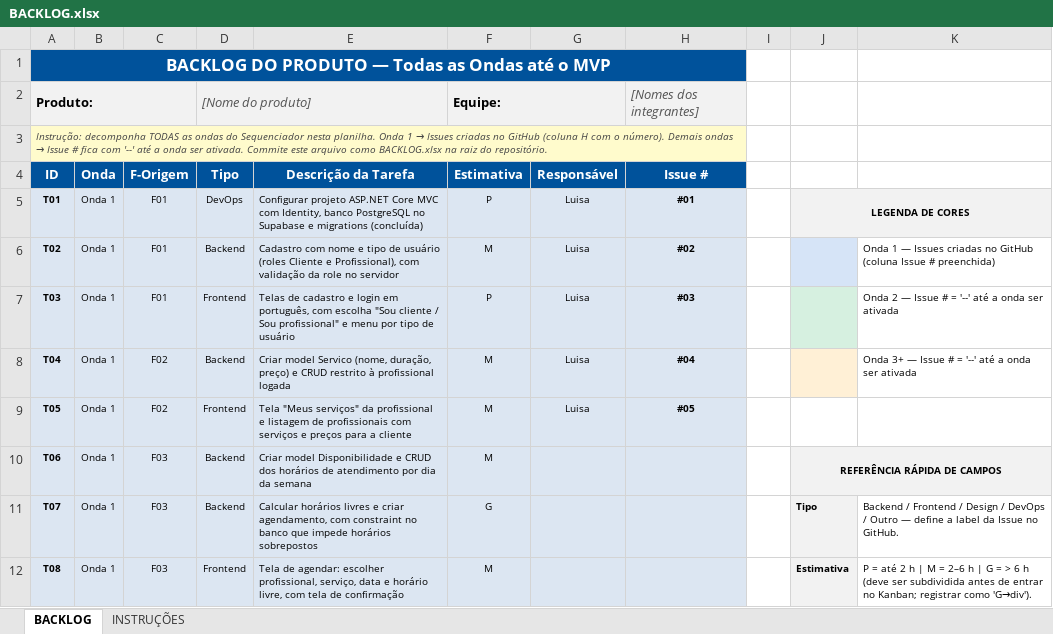
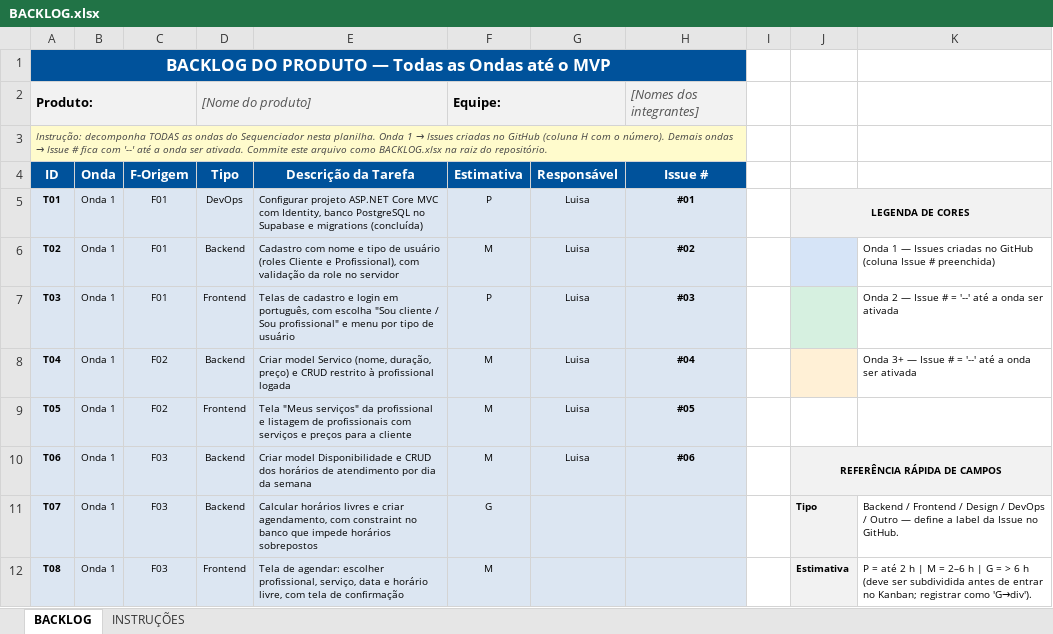
Before and after one commit to luisahug/Glowi, an Excel workbook: BACKLOG.xlsx, sheet BACKLOG, drawn as a sheet; only a part is shown; values as stored, in another font and other column widths than the file's, no borders; the diff names each change by its address in the sheet, - before the commit and + after, or states it on an @@ line.

```diff
--- a/BACKLOG.xlsx (sheet BACKLOG)
+++ b/BACKLOG.xlsx (sheet BACKLOG)
-G10 (Responsável): (empty)
+G10 (Responsável): Luisa
-H10 (Issue #): (empty)
+H10 (Issue #): #06
```
Also changed, not shown: 9 other files.
